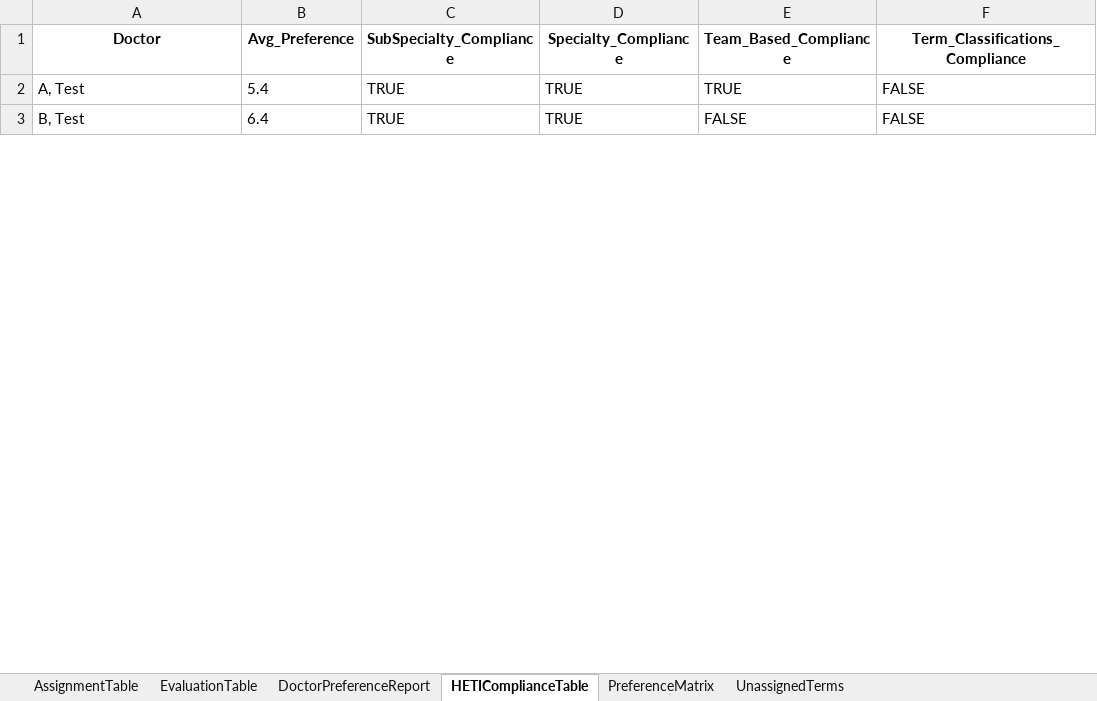
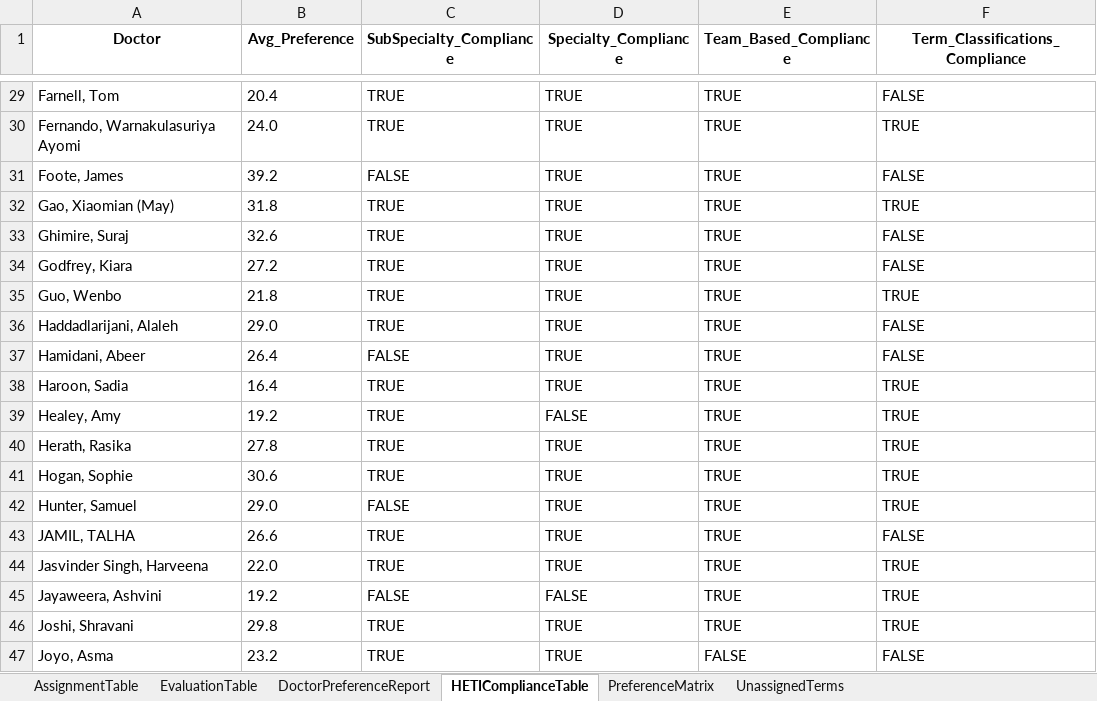
Before and after one commit to scottgelzinnis/term-allocations, an Excel workbook: PGY2_Allocations_export.xlsx, sheet HETIComplianceTable, drawn as a sheet; only a part is shown, gaps mark what is left out; values as stored, in another font and other column widths than the file's, no borders; addresses are those after the commit; the diff covers the shown part only; the diff names each change by its address in the sheet, - before the commit and + after, or states it on an @@ line.

```diff
--- a/PGY2_Allocations_export.xlsx (sheet HETIComplianceTable)
+++ b/PGY2_Allocations_export.xlsx (sheet HETIComplianceTable)
-A29 (Doctor): A, Test
+A29 (Doctor): Farnell, Tom
-B29 (Avg_Preference): 5.4
+B29 (Avg_Preference): 20.4
+row 30: Fernando, Warnakulasuriya Ayomi | 24.0 | TRUE | TRUE | TRUE | TRUE
+row 31: Foote, James | 39.2 | FALSE | TRUE | TRUE | FALSE
+row 32: Gao, Xiaomian (May) | 31.8 | TRUE | TRUE | TRUE | TRUE
+row 33: Ghimire, Suraj | 32.6 | TRUE | TRUE | TRUE | FALSE
+row 34: Godfrey, Kiara | 27.2 | TRUE | TRUE | TRUE | FALSE
+row 35: Guo, Wenbo | 21.8 | TRUE | TRUE | TRUE | TRUE
+row 36: Haddadlarijani, Alaleh | 29.0 | TRUE | TRUE | TRUE | FALSE
+row 37: Hamidani, Abeer | 26.4 | FALSE | TRUE | TRUE | FALSE
+row 38: Haroon, Sadia | 16.4 | TRUE | TRUE | TRUE | TRUE
+row 39: Healey, Amy | 19.2 | TRUE | FALSE | TRUE | TRUE
+row 40: Herath, Rasika | 27.8 | TRUE | TRUE | TRUE | TRUE
+row 41: Hogan, Sophie | 30.6 | TRUE | TRUE | TRUE | TRUE
+row 42: Hunter, Samuel | 29.0 | FALSE | TRUE | TRUE | TRUE
+row 43: JAMIL, TALHA | 26.6 | TRUE | TRUE | TRUE | FALSE
+row 44: Jasvinder Singh, Harveena | 22.0 | TRUE | TRUE | TRUE | TRUE
+row 45: Jayaweera, Ashvini | 19.2 | FALSE | FALSE | TRUE | TRUE
+row 46: Joshi, Shravani | 29.8 | TRUE | TRUE | TRUE | TRUE
-A47 (Doctor): B, Test
+A47 (Doctor): Joyo, Asma
-B47 (Avg_Preference): 6.4
+B47 (Avg_Preference): 23.2
```
Also changed, not shown: 90 added rows and 2 edited cells elsewhere in this sheet, sheet PreferenceMatrix, sheet DoctorPreferenceReport, sheet AssignmentTable, sheet UnassignedTerms, sheet EvaluationTable, PGY1_Allocations_export.xlsx, 3 other files.
